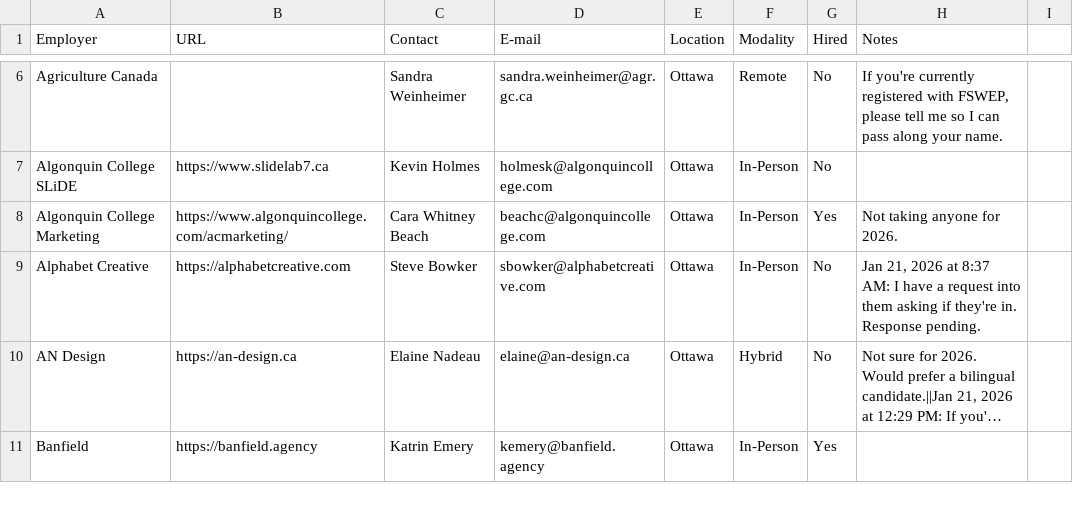
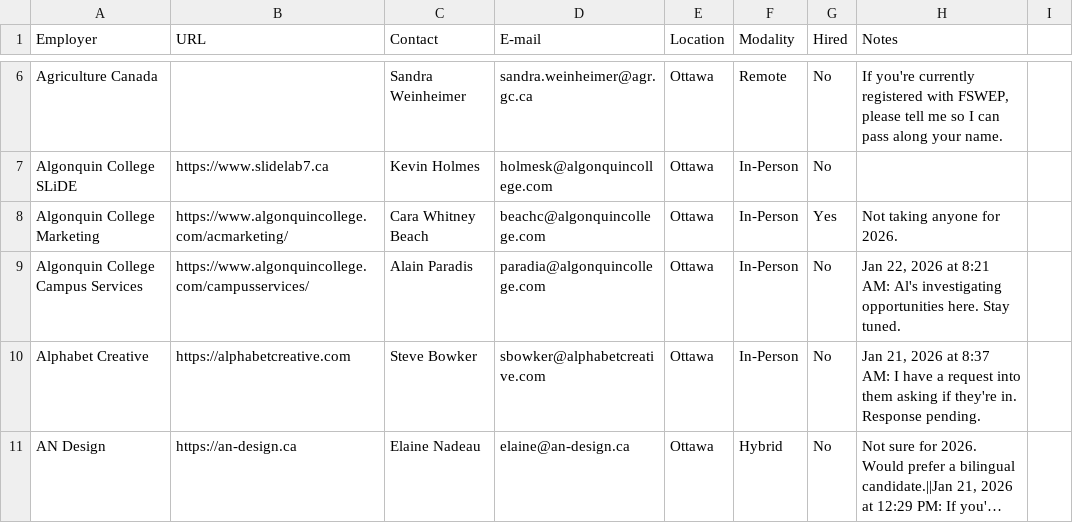
Before and after one commit to algonquindesign/algonquindesign.ca, a CSV file: _data/wil-employers.csv, drawn as a sheet; only a part is shown, gaps mark what is left out; the shorter side is filled out with more unchanged rows; long unchanged cells end in ….

Commit message:
Add Algonquin College Campus Services to employers list
Added Algonquin College Campus Services as a new entry in the WIL employers CSV, including contact details and a note about ongoing opportunity investigation.

```diff
--- a/_data/wil-employers.csv
+++ b/_data/wil-employers.csv
@@ -8,2 +8,3 @@ Algonquin College SLiDE,https://www.slidelab7.ca,Kevin Holmes,holmesk@algonquinc
 Algonquin College Marketing,https://www.algonquincollege.com/acmarketing/,Cara Whitney Beach,beachc@algonquincollege.com,Ottawa,In-Person,Yes,Not taking anyone for 2026.
+Algonquin College Campus Services,https://www.algonquincollege.com/campusservices/,Alain Paradis,paradia@algonquincollege.com,Ottawa,In-Person,No,"Jan 22, 2026 at 8:21 AM: Al's investigating opportunities here. Stay tuned."
 Alphabet Creative,https://alphabetcreative.com,Steve Bowker,sbowker@alphabetcreative.com,Ottawa,In-Person,No,"Jan 21, 2026 at 8:37 AM: I have a request into them asking if they're in. Response pending."
```
